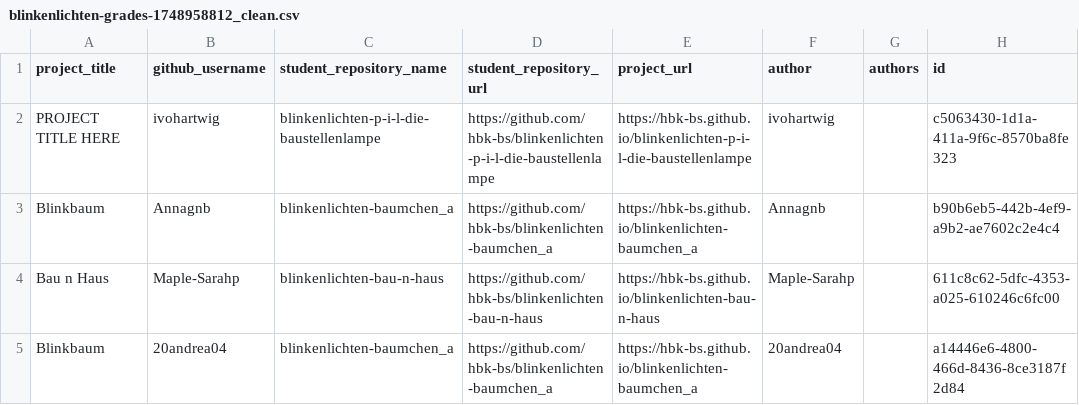
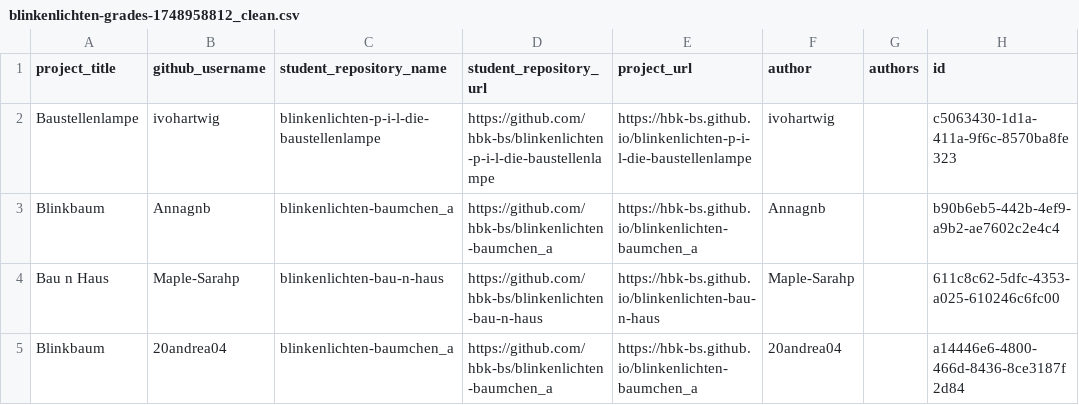
Before and after one commit to ivohartwig/rundgang2025, a CSV file: src/data/projects/blinkenlichten-grades-1748958812_clean.csv, drawn as a sheet; only a part is shown.

Commit message:
Update blinkenlichten-grades-1748958812_clean.csv

```diff
--- a/src/data/projects/blinkenlichten-grades-1748958812_clean.csv
+++ b/src/data/projects/blinkenlichten-grades-1748958812_clean.csv
@@ -1,3 +1,3 @@
 "project_title","github_username","student_repository_name","student_repository_url","project_url","author","authors","id"
-"PROJECT TITLE HERE","ivohartwig","blinkenlichten-p-i-l-die-baustellenlampe","https://github.com/hbk-bs/blinkenlichten-p-i-l-die-baustellenlampe","https://hbk-bs.github.io/blinkenlichten-p-i-l-die-baustellenlampe","ivohartwig","","c5063430-1d1a-411a-9f6c-8570ba8fe323"
+"Baustellenlampe","ivohartwig","blinkenlichten-p-i-l-die-baustellenlampe","https://github.com/hbk-bs/blinkenlichten-p-i-l-die-baustellenlampe","https://hbk-bs.github.io/blinkenlichten-p-i-l-die-baustellenlampe","ivohartwig","","c5063430-1d1a-411a-9f6c-8570ba8fe323"
 "Blinkbaum","Annagnb","blinkenlichten-baumchen_a","https://github.com/hbk-bs/blinkenlichten-baumchen_a","https://hbk-bs.github.io/blinkenlichten-baumchen_a","Annagnb","","b90b6eb5-442b-4ef9-a9b2-ae7602c2e4c4"
```
